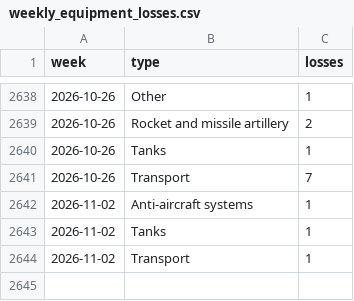
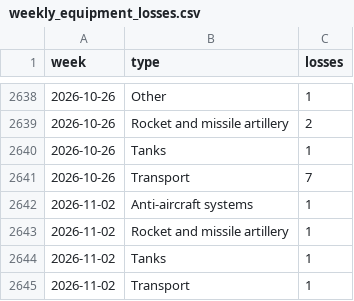
Before and after one commit to ondrejhalda/warspotting-dashboard, a CSV file: weekly_equipment_losses.csv, drawn as a sheet; only a part is shown, gaps mark what is left out; the diff names each change by its address in the sheet, - before the commit and + after, or states it on an @@ line.

```diff
--- a/weekly_equipment_losses.csv
+++ b/weekly_equipment_losses.csv
+row 2643: 2026-11-02 | Rocket and missile artillery | 1
```
Also changed, not shown: weekly_losses.csv, 4 other files.
